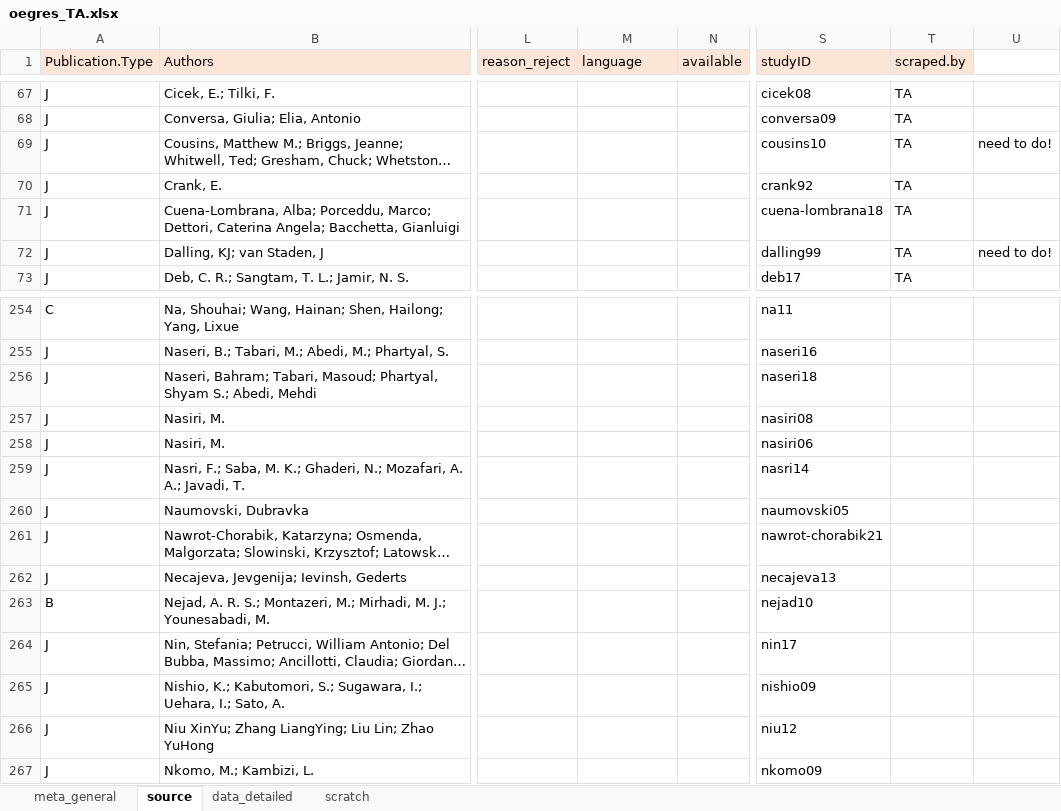
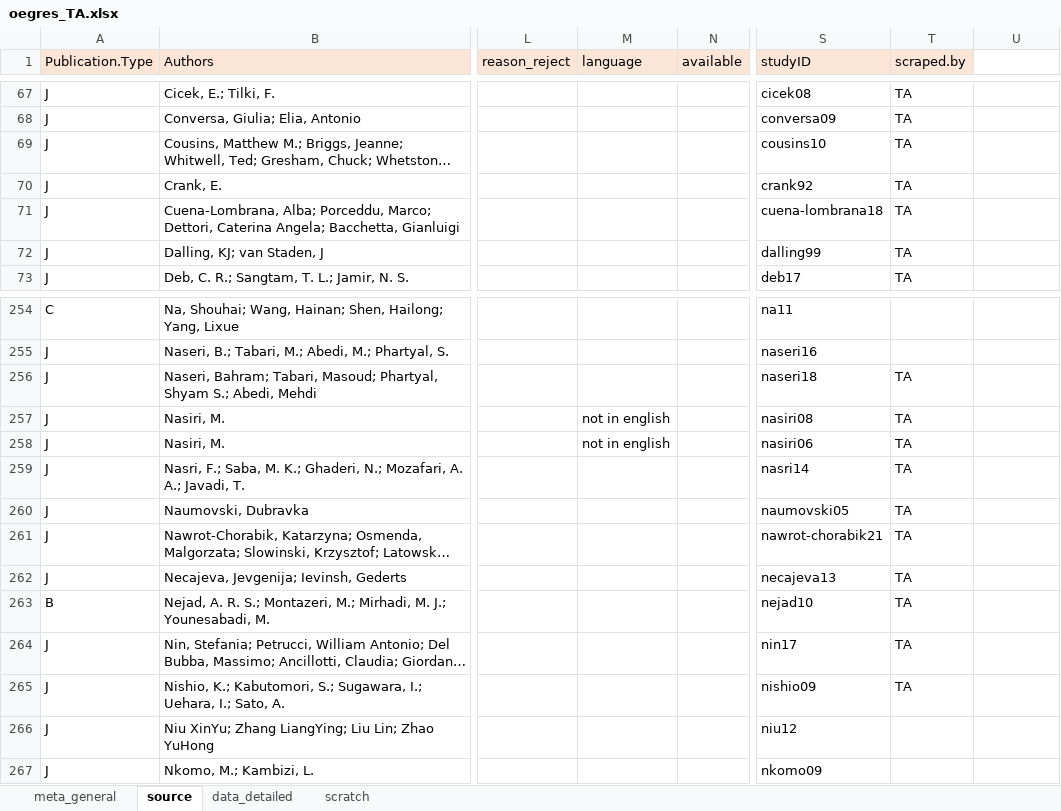
Before and after one commit to lizzieinvancouver/egret, an Excel workbook: data/oegres_TA/oegres_TA.xlsx, sheet source, drawn as a sheet; only a part is shown, gaps mark what is left out; long unchanged cells end in …; values as stored, in another font and other column widths than the file's, no borders; the diff names each change by its address in the sheet, - before the commit and + after, or states it on an @@ line.

```diff
--- a/data/oegres_TA/oegres_TA.xlsx (sheet source)
+++ b/data/oegres_TA/oegres_TA.xlsx (sheet source)
-U69: need to do!
+U69: (empty)
-U72: need to do!
+U72: (empty)
-T256:T265 (scraped.by): (empty)
+T256:T265 (scraped.by): TA
-M257:M258 (language): (empty)
+M257:M258 (language): not in english
```
Also changed, not shown: sheet data_detailed, sheet scratch.
